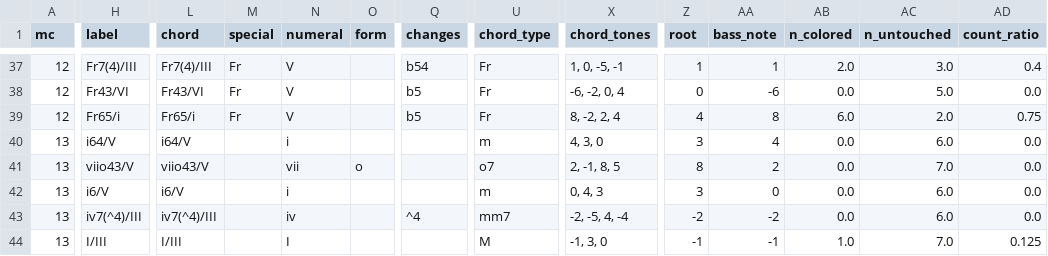
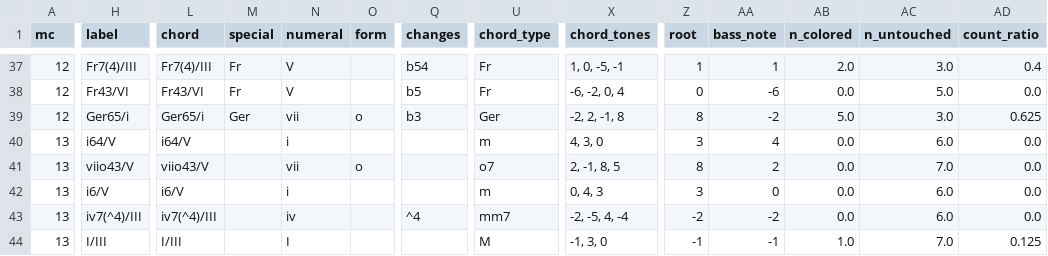
Before and after one commit to DCMLab/rachmaninoff_piano, a TSV file: reviewed/op42_03_reviewed.tsv, drawn as a sheet; only a part is shown, gaps mark what is left out; the diff covers the shown part only; the diff names each change by its address in the sheet, - before the commit and + after, or states it on an @@ line.

```diff
--- a/reviewed/op42_03_reviewed.tsv
+++ b/reviewed/op42_03_reviewed.tsv
-H39 (label): Fr65/i
+H39 (label): Ger65/i
-L39 (chord): Fr65/i
+L39 (chord): Ger65/i
-M39 (special): Fr
+M39 (special): Ger
-N39 (numeral): V
+N39 (numeral): vii
-O39 (form): (empty)
+O39 (form): o
-Q39 (changes): b5
+Q39 (changes): b3
-U39 (chord_type): Fr
+U39 (chord_type): Ger
-X39 (chord_tones): 8, -2, 2, 4
+X39 (chord_tones): -2, 2, -1, 8
-Z39 (root): 4
+Z39 (root): 8
-AA39 (bass_note): 8
+AA39 (bass_note): -2
-AB39 (n_colored): 6.0
+AB39 (n_colored): 5.0
-AC39 (n_untouched): 2.0
+AC39 (n_untouched): 3.0
-AD39 (count_ratio): 0.75
+AD39 (count_ratio): 0.625
```
Also changed, not shown: 3 edited cells elsewhere in this file, harmonies/op42_03.tsv, 2 other files.
